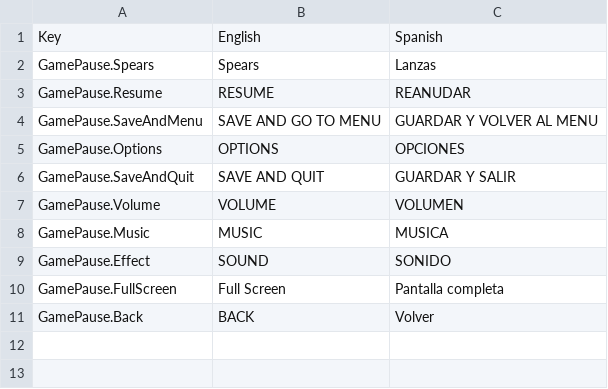
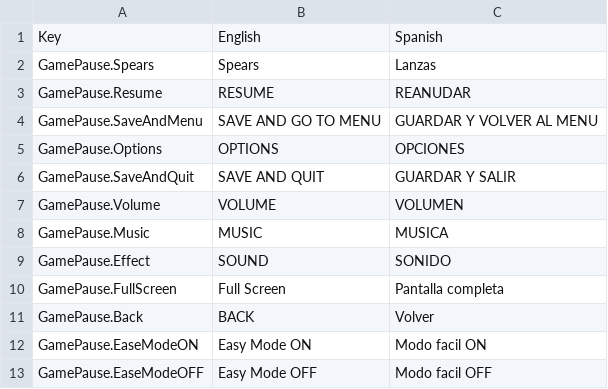
Before and after one commit to JorgeCarlos99/JumpKing, a CSV file: Assets/SimpleLocalization/Resources/Localization/Game.csv, drawn as a sheet.

Commit message:
EZ mode

```diff
--- a/Assets/SimpleLocalization/Resources/Localization/Game.csv
+++ b/Assets/SimpleLocalization/Resources/Localization/Game.csv
@@ -11 +11,3 @@ GamePause.FullScreen,Full Screen,Pantalla completa
 GamePause.Back,BACK,Volver
+GamePause.EaseModeON,Easy Mode ON,Modo facil ON
+GamePause.EaseModeOFF,Easy Mode OFF,Modo facil OFF
```
Also changed, not shown: 16 other files.
